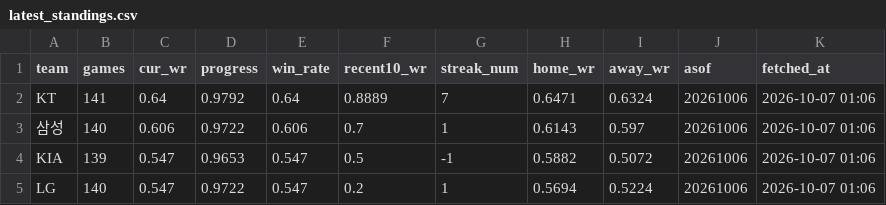
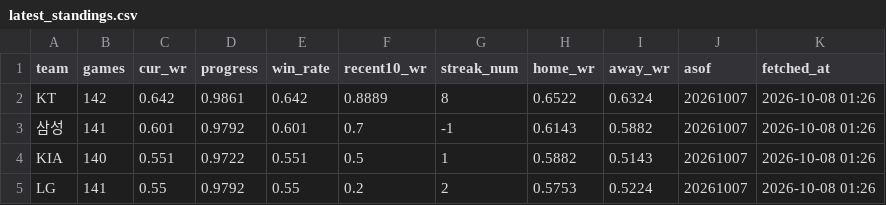
Before and after one commit to Eunbi-Ko-0223/kbo-win-predictor, a CSV file: data/latest_standings.csv, drawn as a sheet; only a part is shown; the diff covers the shown part only.

```diff
--- a/data/latest_standings.csv
+++ b/data/latest_standings.csv
@@ -1,5 +1,5 @@
 team,games,cur_wr,progress,win_rate,recent10_wr,streak_num,home_wr,away_wr,asof,fetched_at
-KT,141,0.64,0.9792,0.64,0.8889,7,0.6471,0.6324,20261006,2026-10-07 01:06
-삼성,140,0.606,0.9722,0.606,0.7,1,0.6143,0.597,20261006,2026-10-07 01:06
-KIA,139,0.547,0.9653,0.547,0.5,-1,0.5882,0.5072,20261006,2026-10-07 01:06
-LG,140,0.547,0.9722,0.547,0.2,1,0.5694,0.5224,20261006,2026-10-07 01:06
+KT,142,0.642,0.9861,0.642,0.8889,8,0.6522,0.6324,20261007,2026-10-08 01:26
+삼성,141,0.601,0.9792,0.601,0.7,-1,0.6143,0.5882,20261007,2026-10-08 01:26
+KIA,140,0.551,0.9722,0.551,0.5,1,0.5882,0.5143,20261007,2026-10-08 01:26
+LG,141,0.55,0.9792,0.55,0.2,2,0.5753,0.5224,20261007,2026-10-08 01:26
```
Also changed, not shown: 52 edited cells elsewhere in this file.
